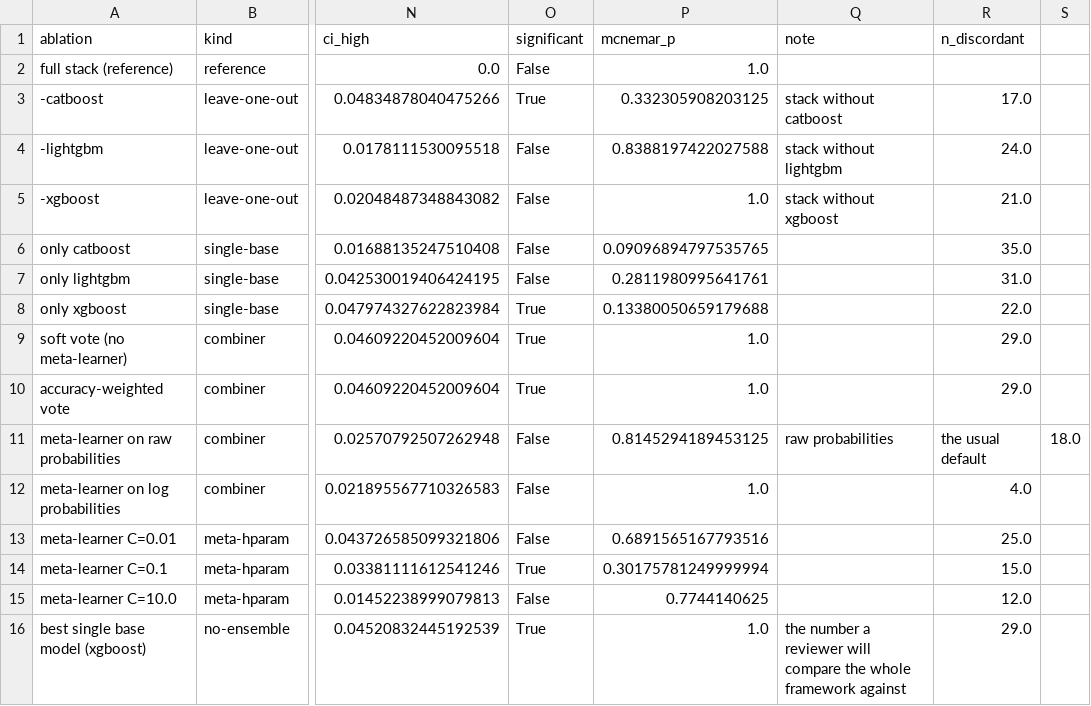
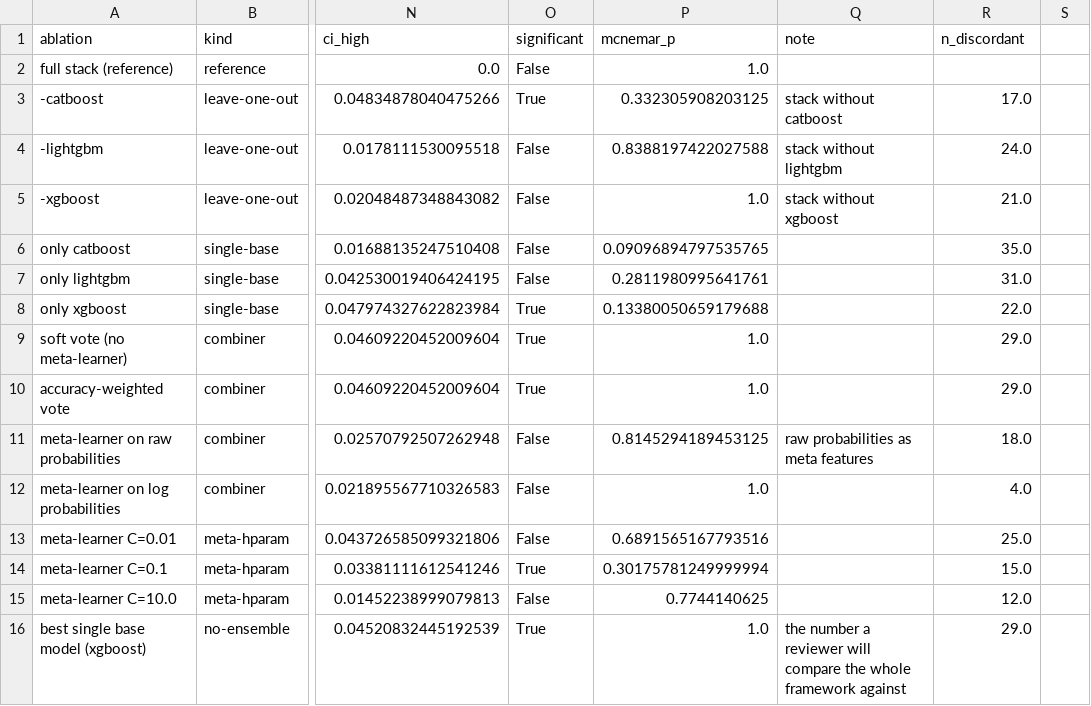
Before and after one commit to AyanAhmedKhan/GB-META-Gradient-Boosting-Meta-Ensemble-for-IoT-IIoT-Intrusion-Detection-on-Edge-IIoTset, a CSV file: paper/tables/table6_ablation_nslkdd.csv, drawn as a sheet; only a part is shown, gaps mark what is left out; the diff names each change by its address in the sheet, - before the commit and + after, or states it on an @@ line.

```diff
--- a/paper/tables/table6_ablation_nslkdd.csv
+++ b/paper/tables/table6_ablation_nslkdd.csv
-Q11 (note): raw probabilities
+Q11 (note): raw probabilities as meta features
-R11 (n_discordant): the usual default
+R11 (n_discordant): 18.0
-S11: 18.0
+S11: (empty)
```
Also changed, not shown: paper/tables/table6_ablation_edge_iiotset.csv, paper/tables/table6_ablation_ton_iot.csv, 11 other files.
